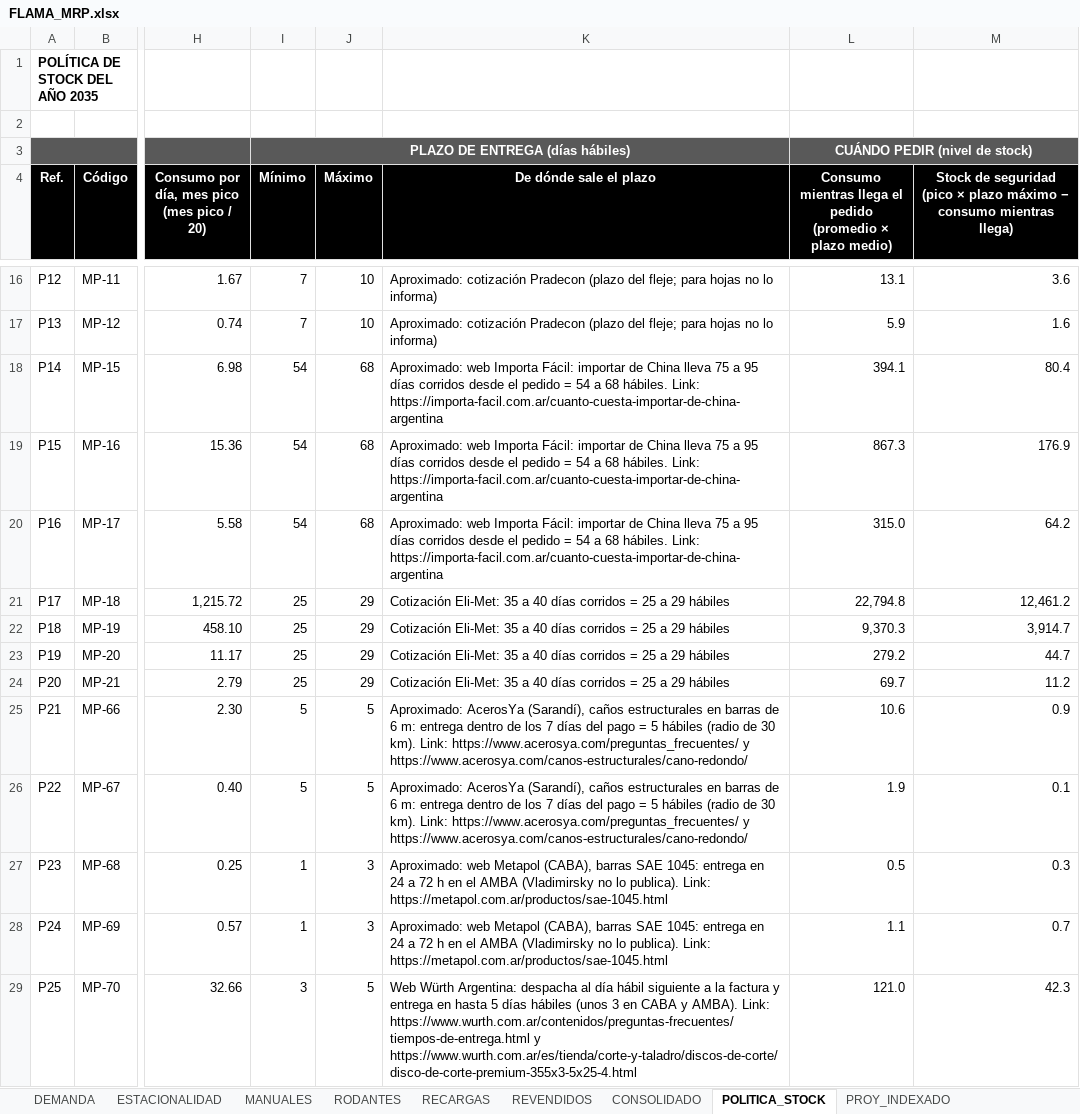
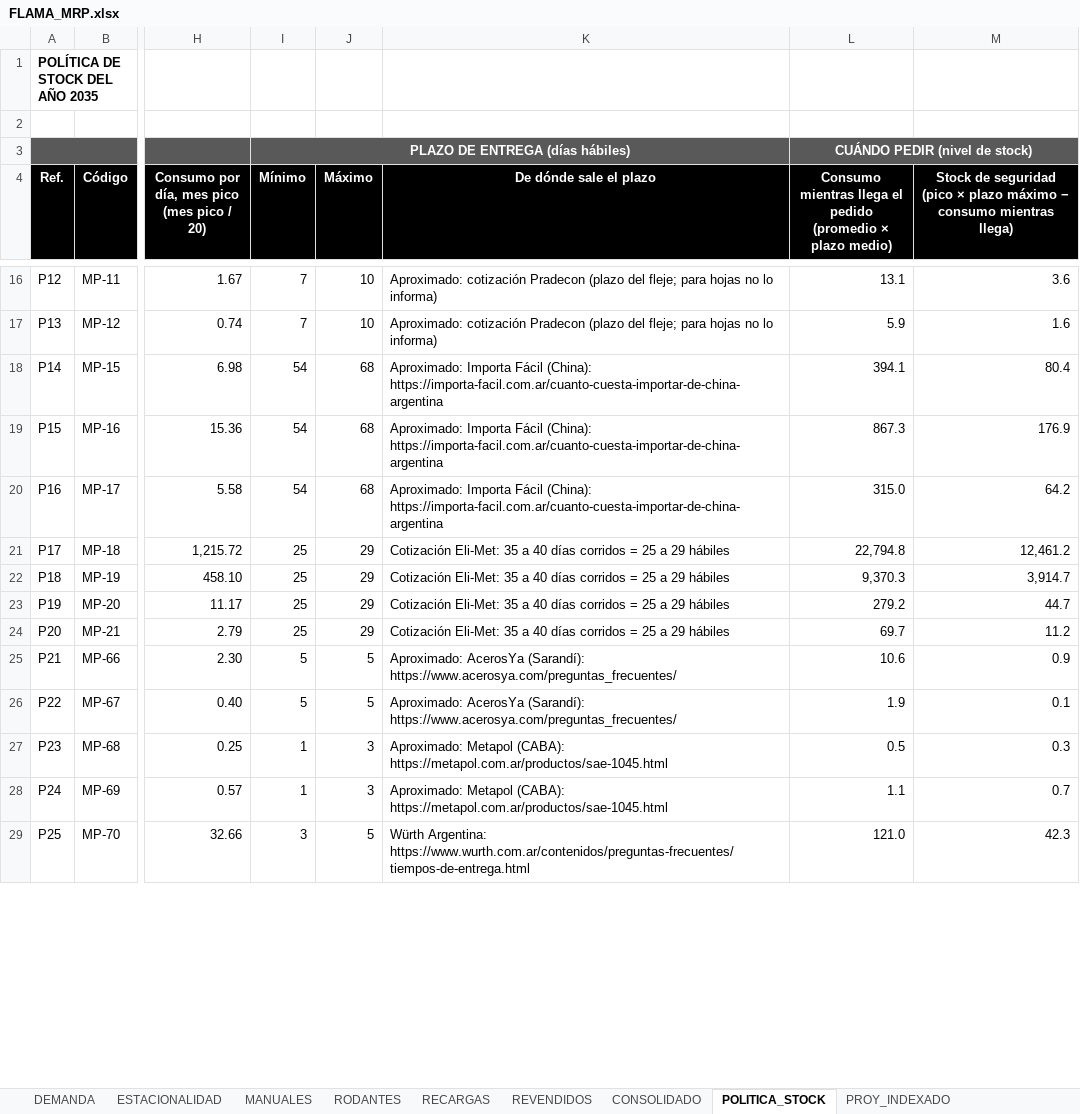
Before and after one commit to TadeoSinay/planos_flama-, an Excel workbook: salida/mrp/FLAMA_MRP.xlsx, sheet POLITICA_STOCK, drawn as a sheet; only a part is shown, gaps mark what is left out; values as stored, in another font and other column widths than the file's, no borders; charts and pictures not drawn; the diff covers the shown part only; the diff names each change by its address in the sheet, - before the commit and + after, or states it on an @@ line.

```diff
--- a/salida/mrp/FLAMA_MRP.xlsx (sheet POLITICA_STOCK)
+++ b/salida/mrp/FLAMA_MRP.xlsx (sheet POLITICA_STOCK)
-K18:K20 (De dónde sale el plazo): Aproximado: web Importa Fácil: importar de China lleva 75 a 95 días corridos desde el pedido = 54 a 68 hábiles. Link: https://importa-facil.com.ar/cuanto-cuesta-importar-de-china-argentina
+K18:K20 (De dónde sale el plazo): Aproximado: Importa Fácil (China): https://importa-facil.com.ar/cuanto-cuesta-importar-de-china-argentina
-K25:K26 (De dónde sale el plazo): Aproximado: AcerosYa (Sarandí), caños estructurales en barras de 6 m: entrega dentro de los 7 días del pago = 5 hábiles (radio de 30 km). Link: https://www.acerosya.com/preguntas_frecuentes/ y https://www.acerosya.com/canos-estructurales/cano-redondo/
+K25:K26 (De dónde sale el plazo): Aproximado: AcerosYa (Sarandí): https://www.acerosya.com/preguntas_frecuentes/
-K27:K28 (De dónde sale el plazo): Aproximado: web Metapol (CABA), barras SAE 1045: entrega en 24 a 72 h en el AMBA (Vladimirsky no lo publica). Link: https://metapol.com.ar/productos/sae-1045.html
+K27:K28 (De dónde sale el plazo): Aproximado: Metapol (CABA): https://metapol.com.ar/productos/sae-1045.html
-K29 (De dónde sale el plazo): Web Würth Argentina: despacha al día hábil siguiente a la factura y entrega en hasta 5 días hábiles (unos 3 en CABA y AMBA). Link: https://www.wurth.com.ar/contenidos/preguntas-frecuentes/tiempos-de-entrega.html y https://www.wurth.com.ar/es/tienda/corte-y-taladro/discos-de-corte/disco-de-corte-premium-355x3-5x25-4.html
+K29 (De dónde sale el plazo): Würth Argentina: https://www.wurth.com.ar/contenidos/preguntas-frecuentes/tiempos-de-entrega.html
```
Also changed, not shown: 95 edited cells elsewhere in this sheet, 3 other files.
